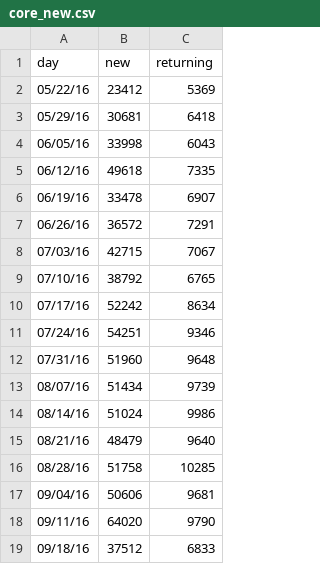
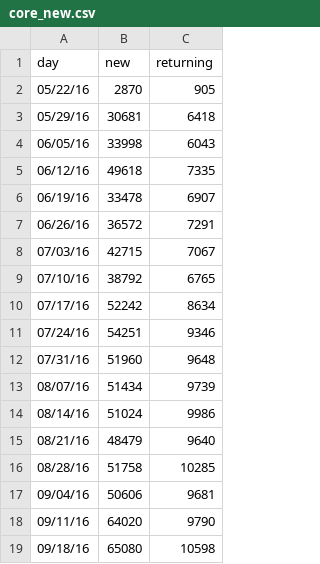
Before and after one commit to charwo/vets.gov-status, a CSV file: _data/core_new.csv, drawn as a sheet.

```diff
--- a/_data/core_new.csv
+++ b/_data/core_new.csv
@@ -1,3 +1,3 @@
 day,new,returning
-05/22/16,23412,5369
+05/22/16,2870,905
 05/29/16,30681,6418
@@ -18,2 +18,2 @@ day,new,returning
 09/11/16,64020,9790
-09/18/16,37512,6833
+09/18/16,65080,10598
```
Also changed, not shown: _data/core_mobile.csv, _data/core_users.csv, 12 other files.
